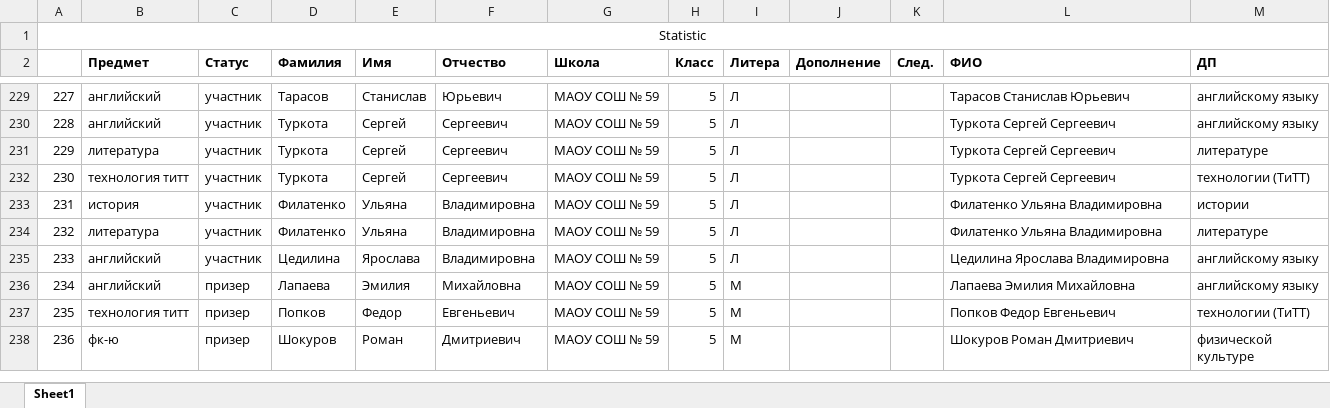
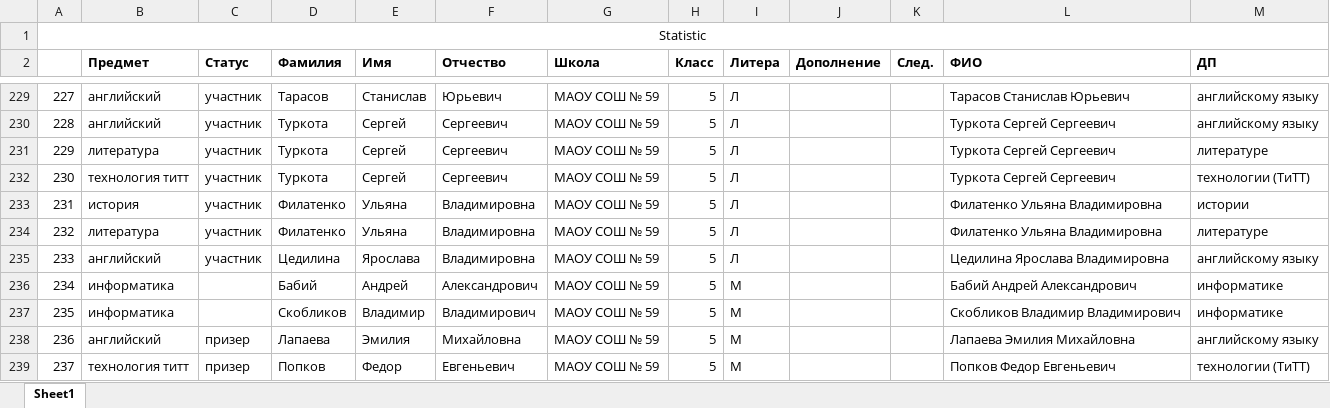
Before and after one commit to Amberalex42/kostya, an Excel workbook: Statistic.xlsx, sheet Sheet1, drawn as a sheet; only a part is shown, gaps mark what is left out; the shorter side is filled out with more unchanged rows; values as stored, in another font and other column widths than the file's, no borders; addresses are those after the commit; the diff covers the shown part only; the diff names each change by its address in the sheet, - before the commit and + after, or states it on an @@ line.

```diff
--- a/Statistic.xlsx (sheet Sheet1)
+++ b/Statistic.xlsx (sheet Sheet1)
+row 236: 234 | информатика |  | Бабий | Андрей | Александрович | МАОУ СОШ № 59 | 5 | М |  |  | Бабий Андрей Александрович | информатике
+row 237: 235 | информатика |  | Скобликов | Владимир | Владимирович | МАОУ СОШ № 59 | 5 | М |  |  | Скобликов Владимир Владимирович | информатике
@@ column A renumbered from row 238 down @@
```
Also changed, not shown: 30 added rows elsewhere in this sheet.
